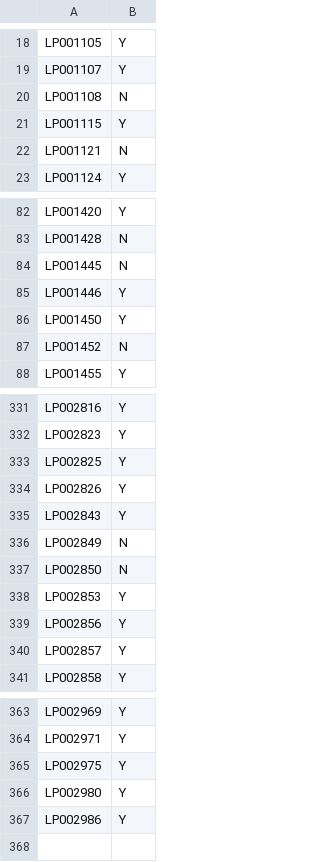
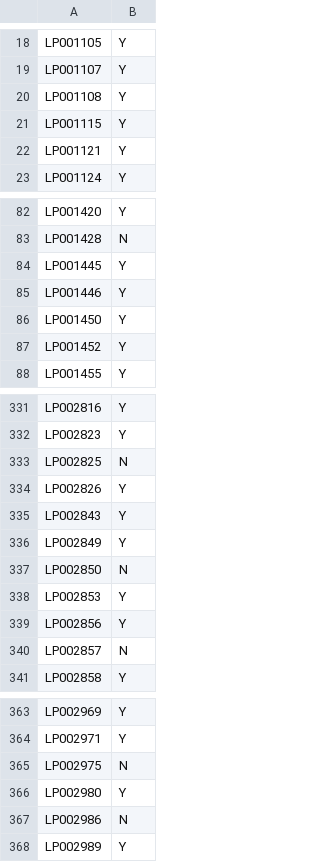
Before and after one commit to Zhenxingzhang/AnalyticsVidhya, a CSV file: DataScienceFromScrath/xgboost.csv (was DataScienceFromScrath/results2.csv), drawn as a sheet; only a part is shown, gaps mark what is left out; the diff covers the shown part only.

Commit message:
update xgboost model

```diff
--- a/DataScienceFromScrath/results2.csv
+++ b/DataScienceFromScrath/xgboost.csv
@@ -19,5 +19,5 @@ LP001105,Y
 LP001107,Y
-LP001108,N
+LP001108,Y
 LP001115,Y
-LP001121,N
+LP001121,Y
 LP001124,Y
@@ -83,6 +83,6 @@ LP001420,Y
 LP001428,N
-LP001445,N
+LP001445,Y
 LP001446,Y
 LP001450,Y
-LP001452,N
+LP001452,Y
 LP001455,Y
@@ -332,6 +332,6 @@ LP002816,Y
 LP002823,Y
-LP002825,Y
+LP002825,N
 LP002826,Y
 LP002843,Y
-LP002849,N
+LP002849,Y
 LP002850,N
@@ -339,3 +339,3 @@ LP002853,Y
 LP002856,Y
-LP002857,Y
+LP002857,N
 LP002858,Y
@@ -364,4 +364,5 @@ LP002969,Y
 LP002971,Y
-LP002975,Y
+LP002975,N
 LP002980,Y
-LP002986,Y
+LP002986,N
+LP002989,Y
```
Also changed, not shown: 12 edited cells elsewhere in this file, 2 other files.
